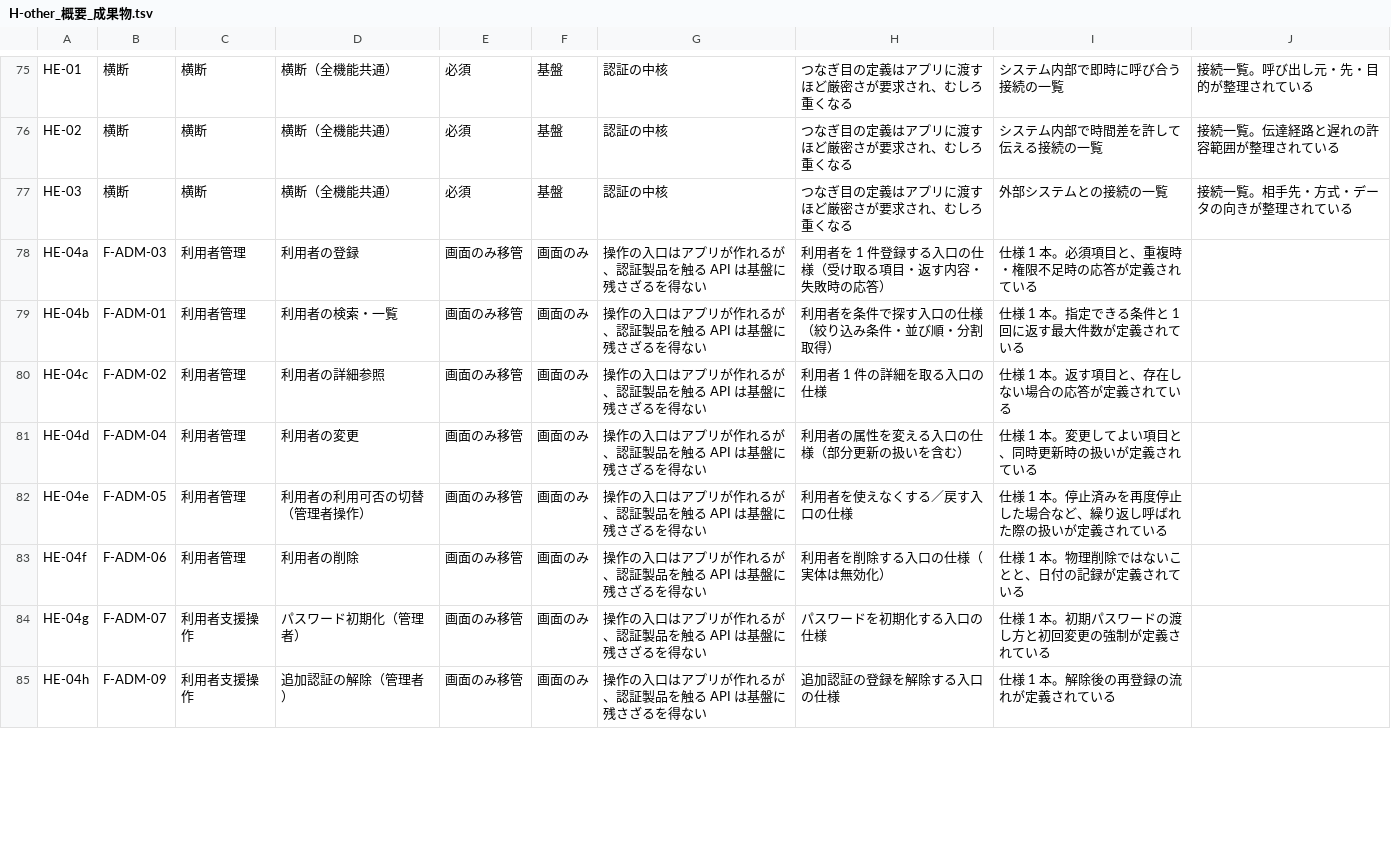
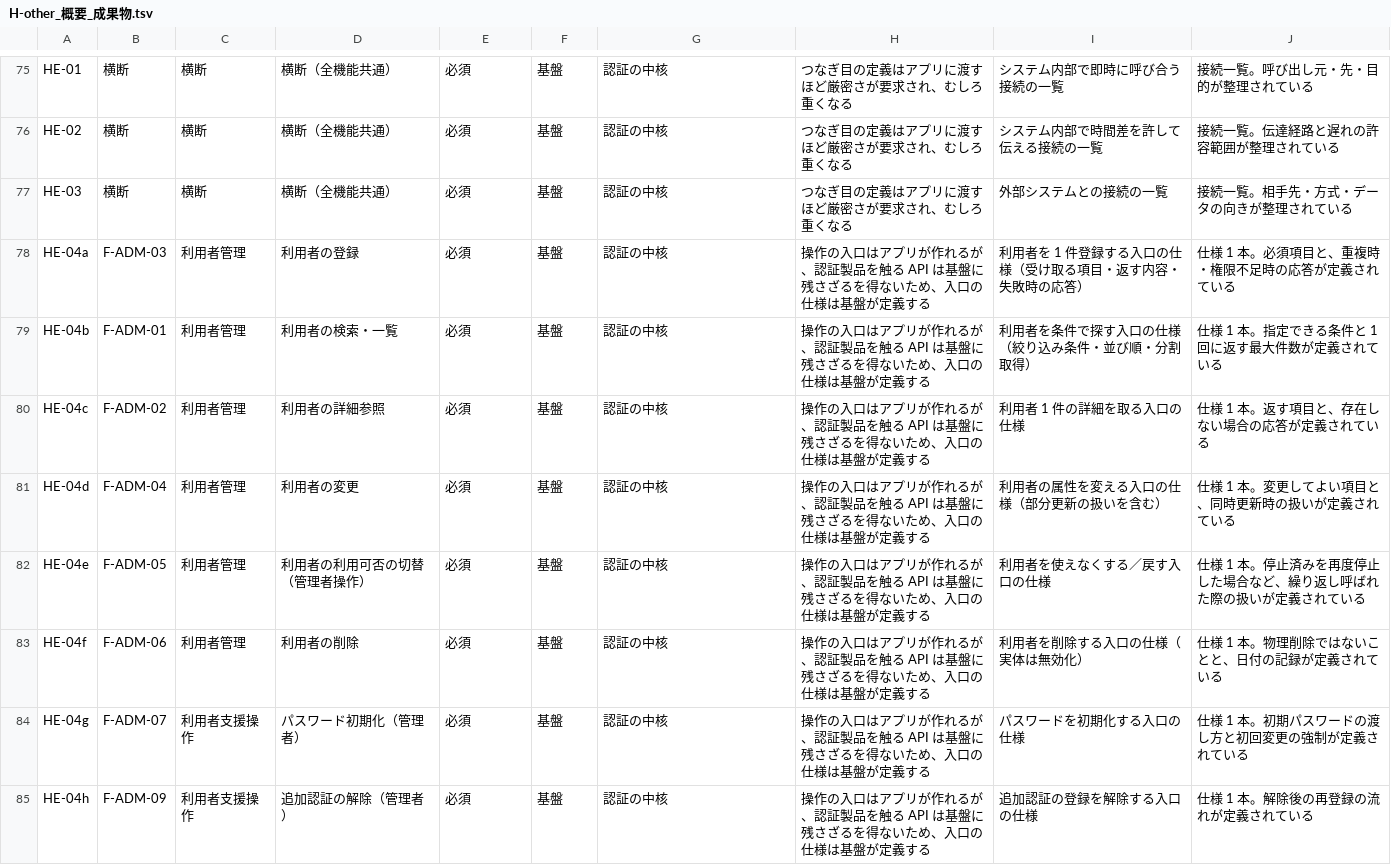
Before and after one commit to suepie/aws-atuh-poc, a TSV file: doc/basic-design/research/wbs-text/H-other_概要_成果物.tsv, drawn as a sheet; only a part is shown, gaps mark what is left out; the diff covers the shown part only.

Commit message:
「画面のみ移管」を廃止し 基盤/アプリ移管 に振り分け+HE-04の列ずれ12行を是正
ユーザー指摘「画面のみ移管となっているところは★そもそも画面とAPIを分けられないか★」:
★ご指摘のとおり。行を分ければ各行は必ずどちらかに決まる★ため「画面のみ移管」という
中間値は不要だった。既に画面(HC-*)・API(HE-*)・機能仕様書(HB-F-*)は別行になっているのに、
17行に中間値が残っていた。行は削除せず値だけ振り分け:

- ★画面そのもの → アプリ移管★: HC-03b 遷移図 / HC-05b 利用者管理8画面 /
  HC-05d 記録照会2画面 / HB-20 検索・一覧表示設計
  (作る主体がアプリなら成果物ごと移る)
- ★機能仕様書・API仕様書 → 基盤★: HB-F-ADM-01〜09/20/21、HB-21/22
  (★画面はアプリが作るが業務ルールの正は基盤が決めるため仕様書は基盤が書く★)

結果、値は 基盤/基盤(縮小)/アプリ移管/追加移管候補 の4種に収束。

★あわせてHE-04a〜lの列ずれを是正★: 12行が9列しかなく(根拠の補足が欠落)、
最小構成に「画面のみ移管」、アプリ移管に「画面のみ」、判断根拠に補足文が入る
★1列ずれた状態★だった。10列へ是正し、★HE-04i(強制ログアウト)だけ判断根拠=事故防止★、
他11行は認証の中核とした。API仕様書は全て基盤側に残る。

行数・人日に変更なし(413行/745人日)。

```diff
--- a/doc/basic-design/research/wbs-text/H-other_概要_成果物.tsv
+++ b/doc/basic-design/research/wbs-text/H-other_概要_成果物.tsv
@@ -77,9 +77,9 @@ HE-02	横断	横断	横断（全機能共通）	必須	基盤	認証の中核
 HE-03	横断	横断	横断（全機能共通）	必須	基盤	認証の中核	つなぎ目の定義はアプリに渡すほど厳密さが要求され、むしろ重くなる	外部システムとの接続の一覧	接続一覧。相手先・方式・データの向きが整理されている
-HE-04a	F-ADM-03	利用者管理	利用者の登録	画面のみ移管	画面のみ	操作の入口はアプリが作れるが、認証製品を触る API は基盤に残さざるを得ない	利用者を 1 件登録する入口の仕様（受け取る項目・返す内容・失敗時の応答）	仕様 1 本。必須項目と、重複時・権限不足時の応答が定義されている
-HE-04b	F-ADM-01	利用者管理	利用者の検索・一覧	画面のみ移管	画面のみ	操作の入口はアプリが作れるが、認証製品を触る API は基盤に残さざるを得ない	利用者を条件で探す入口の仕様（絞り込み条件・並び順・分割取得）	仕様 1 本。指定できる条件と 1 回に返す最大件数が定義されている
-HE-04c	F-ADM-02	利用者管理	利用者の詳細参照	画面のみ移管	画面のみ	操作の入口はアプリが作れるが、認証製品を触る API は基盤に残さざるを得ない	利用者 1 件の詳細を取る入口の仕様	仕様 1 本。返す項目と、存在しない場合の応答が定義されている
-HE-04d	F-ADM-04	利用者管理	利用者の変更	画面のみ移管	画面のみ	操作の入口はアプリが作れるが、認証製品を触る API は基盤に残さざるを得ない	利用者の属性を変える入口の仕様（部分更新の扱いを含む）	仕様 1 本。変更してよい項目と、同時更新時の扱いが定義されている
-HE-04e	F-ADM-05	利用者管理	利用者の利用可否の切替（管理者操作）	画面のみ移管	画面のみ	操作の入口はアプリが作れるが、認証製品を触る API は基盤に残さざるを得ない	利用者を使えなくする／戻す入口の仕様	仕様 1 本。停止済みを再度停止した場合など、繰り返し呼ばれた際の扱いが定義されている
-HE-04f	F-ADM-06	利用者管理	利用者の削除	画面のみ移管	画面のみ	操作の入口はアプリが作れるが、認証製品を触る API は基盤に残さざるを得ない	利用者を削除する入口の仕様（実体は無効化）	仕様 1 本。物理削除ではないことと、日付の記録が定義されている
-HE-04g	F-ADM-07	利用者支援操作	パスワード初期化（管理者）	画面のみ移管	画面のみ	操作の入口はアプリが作れるが、認証製品を触る API は基盤に残さざるを得ない	パスワードを初期化する入口の仕様	仕様 1 本。初期パスワードの渡し方と初回変更の強制が定義されている
-HE-04h	F-ADM-09	利用者支援操作	追加認証の解除（管理者）	画面のみ移管	画面のみ	操作の入口はアプリが作れるが、認証製品を触る API は基盤に残さざるを得ない	追加認証の登録を解除する入口の仕様	仕様 1 本。解除後の再登録の流れが定義されている
+HE-04a	F-ADM-03	利用者管理	利用者の登録	必須	基盤	認証の中核	操作の入口はアプリが作れるが、認証製品を触る API は基盤に残さざるを得ないため、入口の仕様は基盤が定義する	利用者を 1 件登録する入口の仕様（受け取る項目・返す内容・失敗時の応答）	仕様 1 本。必須項目と、重複時・権限不足時の応答が定義されている
+HE-04b	F-ADM-01	利用者管理	利用者の検索・一覧	必須	基盤	認証の中核	操作の入口はアプリが作れるが、認証製品を触る API は基盤に残さざるを得ないため、入口の仕様は基盤が定義する	利用者を条件で探す入口の仕様（絞り込み条件・並び順・分割取得）	仕様 1 本。指定できる条件と 1 回に返す最大件数が定義されている
+HE-04c	F-ADM-02	利用者管理	利用者の詳細参照	必須	基盤	認証の中核	操作の入口はアプリが作れるが、認証製品を触る API は基盤に残さざるを得ないため、入口の仕様は基盤が定義する	利用者 1 件の詳細を取る入口の仕様	仕様 1 本。返す項目と、存在しない場合の応答が定義されている
+HE-04d	F-ADM-04	利用者管理	利用者の変更	必須	基盤	認証の中核	操作の入口はアプリが作れるが、認証製品を触る API は基盤に残さざるを得ないため、入口の仕様は基盤が定義する	利用者の属性を変える入口の仕様（部分更新の扱いを含む）	仕様 1 本。変更してよい項目と、同時更新時の扱いが定義されている
+HE-04e	F-ADM-05	利用者管理	利用者の利用可否の切替（管理者操作）	必須	基盤	認証の中核	操作の入口はアプリが作れるが、認証製品を触る API は基盤に残さざるを得ないため、入口の仕様は基盤が定義する	利用者を使えなくする／戻す入口の仕様	仕様 1 本。停止済みを再度停止した場合など、繰り返し呼ばれた際の扱いが定義されている
+HE-04f	F-ADM-06	利用者管理	利用者の削除	必須	基盤	認証の中核	操作の入口はアプリが作れるが、認証製品を触る API は基盤に残さざるを得ないため、入口の仕様は基盤が定義する	利用者を削除する入口の仕様（実体は無効化）	仕様 1 本。物理削除ではないことと、日付の記録が定義されている
+HE-04g	F-ADM-07	利用者支援操作	パスワード初期化（管理者）	必須	基盤	認証の中核	操作の入口はアプリが作れるが、認証製品を触る API は基盤に残さざるを得ないため、入口の仕様は基盤が定義する	パスワードを初期化する入口の仕様	仕様 1 本。初期パスワードの渡し方と初回変更の強制が定義されている
+HE-04h	F-ADM-09	利用者支援操作	追加認証の解除（管理者）	必須	基盤	認証の中核	操作の入口はアプリが作れるが、認証製品を触る API は基盤に残さざるを得ないため、入口の仕様は基盤が定義する	追加認証の登録を解除する入口の仕様	仕様 1 本。解除後の再登録の流れが定義されている
```
Also changed, not shown: 31 edited cells elsewhere in this file, doc/basic-design/research/wbs-text/HB-F_概要_成果物.tsv, doc/basic-design/research/wbs-text/HB-other_廃止行_概要_成果物.tsv.
